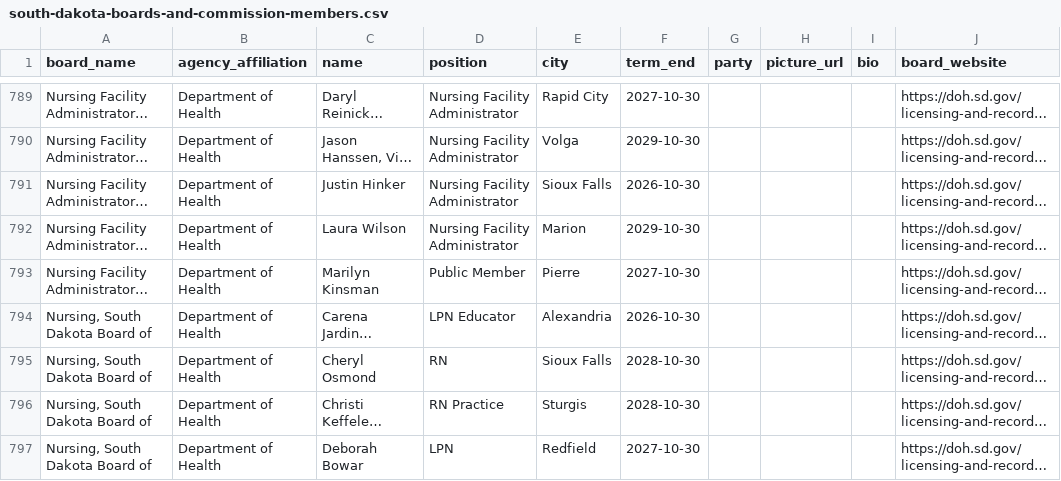
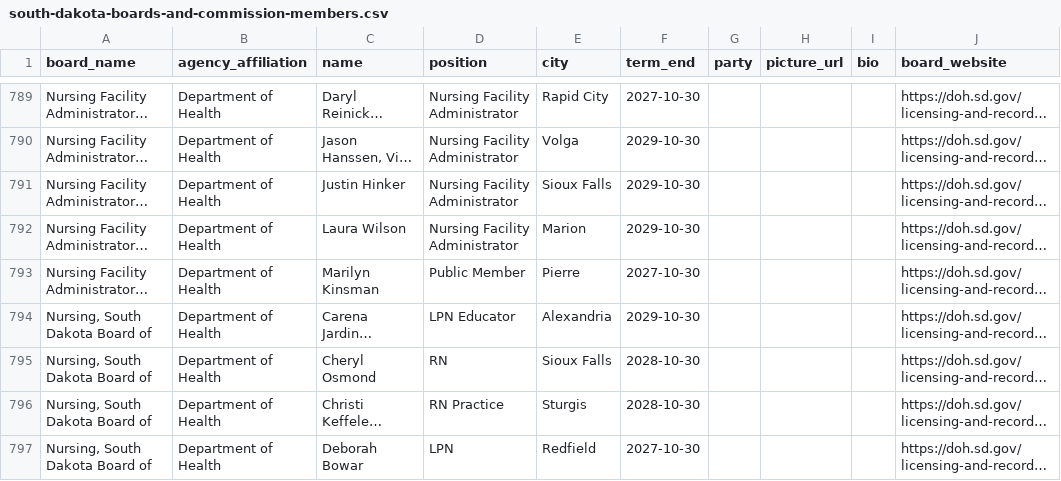
Before and after one commit to cjwinchester/south-dakota-boards-commissions, a CSV file: south-dakota-boards-and-commission-members.csv, drawn as a sheet; only a part is shown, gaps mark what is left out; long unchanged cells end in …; the diff covers the shown part only; the diff names each change by its address in the sheet, - before the commit and + after, or states it on an @@ line.

```diff
--- a/south-dakota-boards-and-commission-members.csv
+++ b/south-dakota-boards-and-commission-members.csv
-F791 (term_end): 2026-10-30
+F791 (term_end): 2029-10-30
-F794 (term_end): 2026-10-30
+F794 (term_end): 2029-10-30
```
Also changed, not shown: 1 added row, 1 removed row and 6 edited cells elsewhere in this file.
